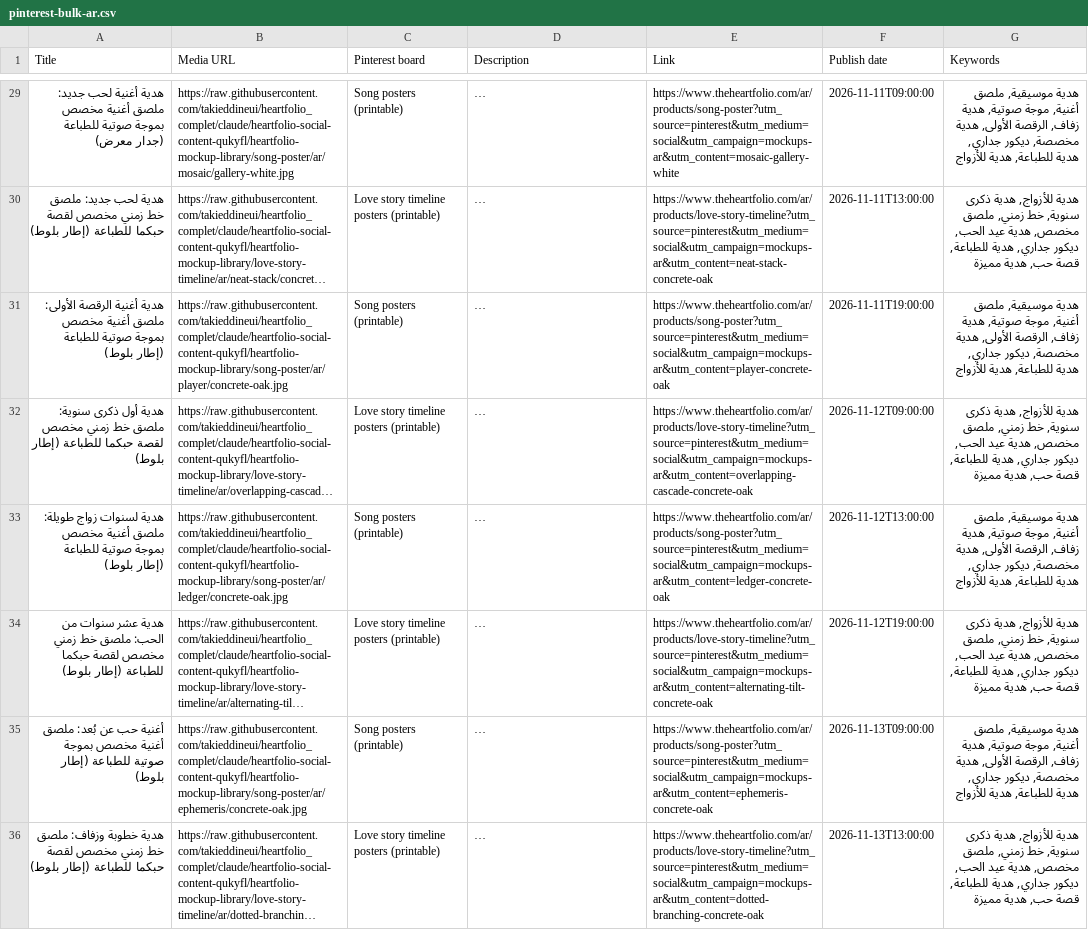
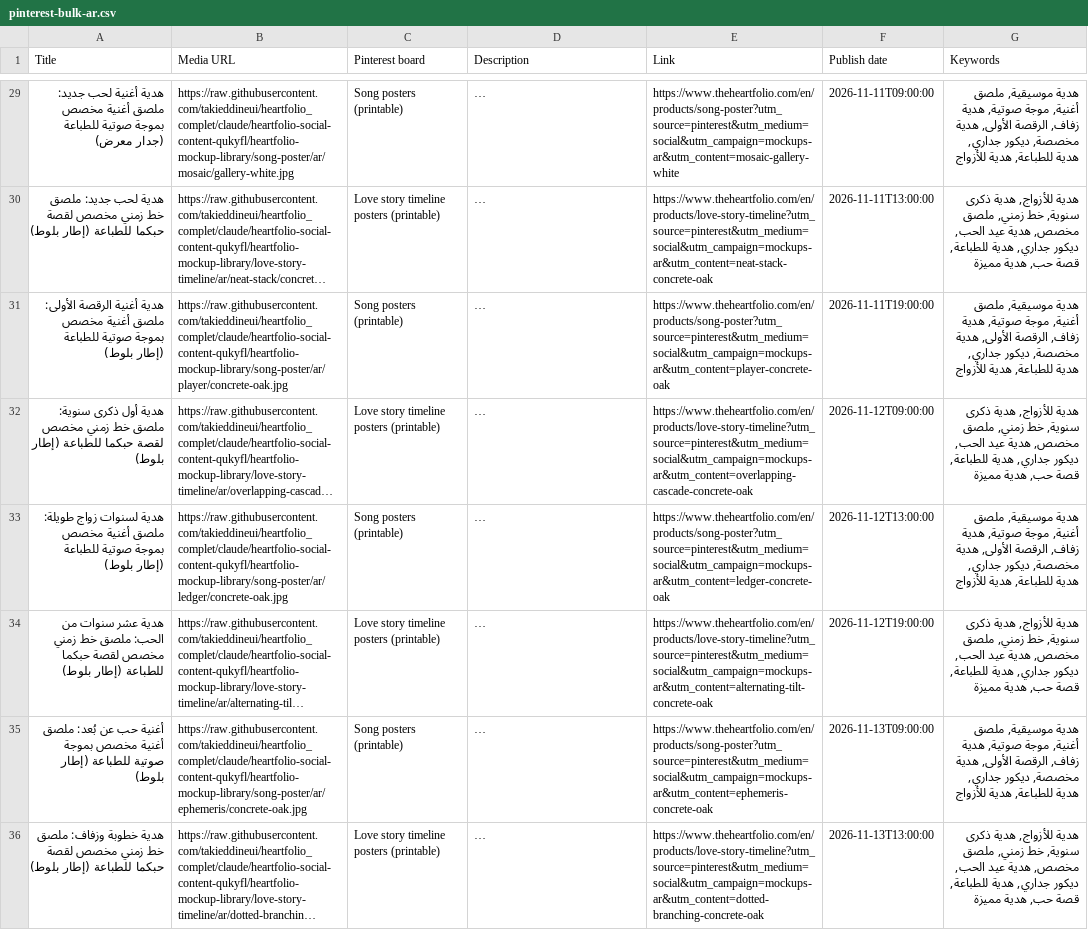
Before and after one commit to takieddineui/heartfolio_complet, a CSV file: heartfolio-mockup-library/pinterest/pinterest-bulk-ar.csv, drawn as a sheet; only a part is shown, gaps mark what is left out; long unchanged cells end in …; the diff covers the shown part only; the diff names each change by its address in the sheet, - before the commit and + after, or states it on an @@ line.

```diff
--- a/heartfolio-mockup-library/pinterest/pinterest-bulk-ar.csv
+++ b/heartfolio-mockup-library/pinterest/pinterest-bulk-ar.csv
-E29 (Link): https://www.theheartfolio.com/ar/products/song-poster?utm_source=pinterest&utm_medium=social&utm_campaign=mockups-ar&utm_content=mosaic-gallery-white
+E29 (Link): https://www.theheartfolio.com/en/products/song-poster?utm_source=pinterest&utm_medium=social&utm_campaign=mockups-ar&utm_content=mosaic-gallery-white
-E30 (Link): https://www.theheartfolio.com/ar/products/love-story-timeline?utm_source=pinterest&utm_medium=social&utm_campaign=mockups-ar&utm_content=neat-stack-concrete-oak
+E30 (Link): https://www.theheartfolio.com/en/products/love-story-timeline?utm_source=pinterest&utm_medium=social&utm_campaign=mockups-ar&utm_content=neat-stack-concrete-oak
-E31 (Link): https://www.theheartfolio.com/ar/products/song-poster?utm_source=pinterest&utm_medium=social&utm_campaign=mockups-ar&utm_content=player-concrete-oak
+E31 (Link): https://www.theheartfolio.com/en/products/song-poster?utm_source=pinterest&utm_medium=social&utm_campaign=mockups-ar&utm_content=player-concrete-oak
-E32 (Link): https://www.theheartfolio.com/ar/products/love-story-timeline?utm_source=pinterest&utm_medium=social&utm_campaign=mockups-ar&utm_content=overlapping-cascade-concrete-oak
+E32 (Link): https://www.theheartfolio.com/en/products/love-story-timeline?utm_source=pinterest&utm_medium=social&utm_campaign=mockups-ar&utm_content=overlapping-cascade-concrete-oak
-E33 (Link): https://www.theheartfolio.com/ar/products/song-poster?utm_source=pinterest&utm_medium=social&utm_campaign=mockups-ar&utm_content=ledger-concrete-oak
+E33 (Link): https://www.theheartfolio.com/en/products/song-poster?utm_source=pinterest&utm_medium=social&utm_campaign=mockups-ar&utm_content=ledger-concrete-oak
-E34 (Link): https://www.theheartfolio.com/ar/products/love-story-timeline?utm_source=pinterest&utm_medium=social&utm_campaign=mockups-ar&utm_content=alternating-tilt-concrete-oak
+E34 (Link): https://www.theheartfolio.com/en/products/love-story-timeline?utm_source=pinterest&utm_medium=social&utm_campaign=mockups-ar&utm_content=alternating-tilt-concrete-oak
-E35 (Link): https://www.theheartfolio.com/ar/products/song-poster?utm_source=pinterest&utm_medium=social&utm_campaign=mockups-ar&utm_content=ephemeris-concrete-oak
+E35 (Link): https://www.theheartfolio.com/en/products/song-poster?utm_source=pinterest&utm_medium=social&utm_campaign=mockups-ar&utm_content=ephemeris-concrete-oak
-E36 (Link): https://www.theheartfolio.com/ar/products/love-story-timeline?utm_source=pinterest&utm_medium=social&utm_campaign=mockups-ar&utm_content=dotted-branching-concrete-oak
+E36 (Link): https://www.theheartfolio.com/en/products/love-story-timeline?utm_source=pinterest&utm_medium=social&utm_campaign=mockups-ar&utm_content=dotted-branching-concrete-oak
```
Also changed, not shown: 34 edited cells elsewhere in this file, heartfolio-mockup-library/pinterest/pinterest-bulk-fr.csv, 2 other files.
